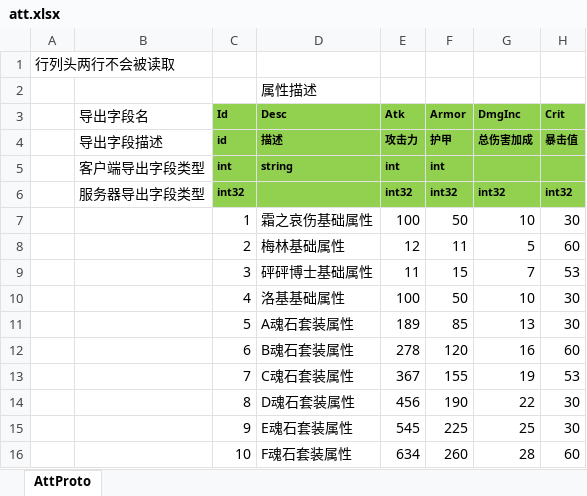
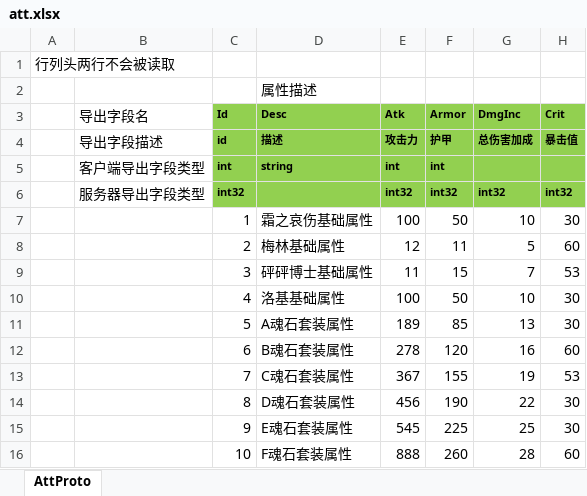
Before and after one commit to east-eden/excel, an Excel workbook: att.xlsx, sheet AttProto, drawn as a sheet; only a part is shown; values as stored, in another font and other column widths than the file's, no borders; the diff names each change by its address in the sheet, - before the commit and + after, or states it on an @@ line.

Commit message:
ZG-48-策划基础属性表制作 修改属性id10

```diff
--- a/att.xlsx (sheet AttProto)
+++ b/att.xlsx (sheet AttProto)
-E16 (Atk): 634
+E16 (Atk): 888
```
